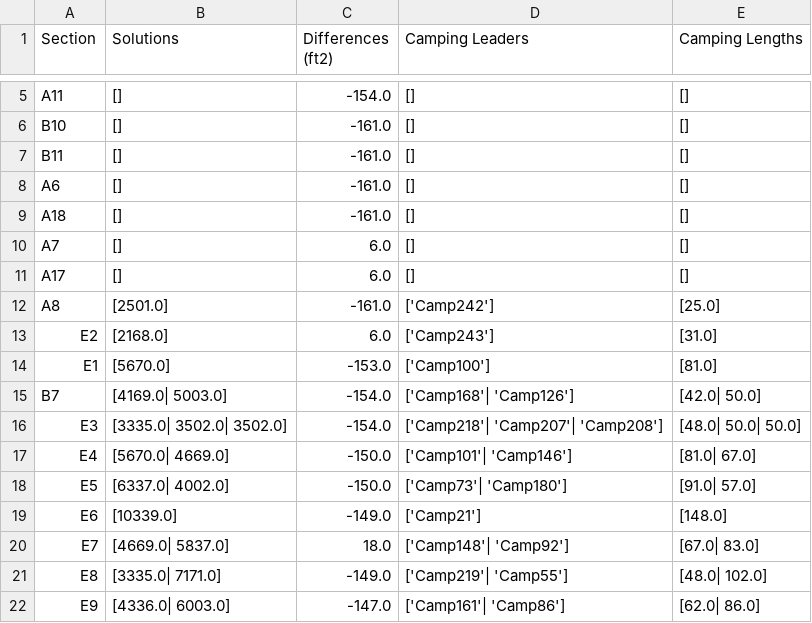
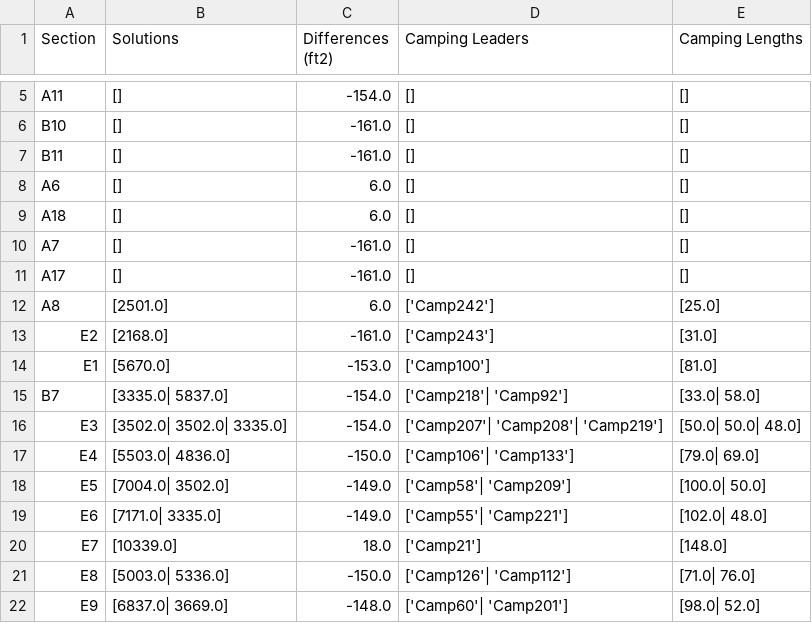
Before and after one commit to GalaxysHub/Subset-Sum-Solver, a CSV file: Solutions.csv, drawn as a sheet; only a part is shown, gaps mark what is left out; the diff covers the shown part only.

Commit message:
found best solution and removed special cases from js script

```diff
--- a/Solutions.csv
+++ b/Solutions.csv
@@ -7,16 +7,16 @@ B10,[],-161.0,[],[]
 B11,[],-161.0,[],[]
-A6,[],-161.0,[],[]
-A18,[],-161.0,[],[]
-A7,[],6.0,[],[]
-A17,[],6.0,[],[]
-A8,[2501.0],-161.0,['Camp242'],[25.0]
-E2,[2168.0],6.0,['Camp243'],[31.0]
+A6,[],6.0,[],[]
+A18,[],6.0,[],[]
+A7,[],-161.0,[],[]
+A17,[],-161.0,[],[]
+A8,[2501.0],6.0,['Camp242'],[25.0]
+E2,[2168.0],-161.0,['Camp243'],[31.0]
 E1,[5670.0],-153.0,['Camp100'],[81.0]
-B7,[4169.0| 5003.0],-154.0,['Camp168'| 'Camp126'],[42.0| 50.0]
-E3,[3335.0| 3502.0| 3502.0],-154.0,['Camp218'| 'Camp207'| 'Camp208'],[48.0| 50.0| 50.0]
-E4,[5670.0| 4669.0],-150.0,['Camp101'| 'Camp146'],[81.0| 67.0]
-E5,[6337.0| 4002.0],-150.0,['Camp73'| 'Camp180'],[91.0| 57.0]
-E6,[10339.0],-149.0,['Camp21'],[148.0]
-E7,[4669.0| 5837.0],18.0,['Camp148'| 'Camp92'],[67.0| 83.0]
-E8,[3335.0| 7171.0],-149.0,['Camp219'| 'Camp55'],[48.0| 102.0]
-E9,[4336.0| 6003.0],-147.0,['Camp161'| 'Camp86'],[62.0| 86.0]
+B7,[3335.0| 5837.0],-154.0,['Camp218'| 'Camp92'],[33.0| 58.0]
+E3,[3502.0| 3502.0| 3335.0],-154.0,['Camp207'| 'Camp208'| 'Camp219'],[50.0| 50.0| 48.0]
+E4,[5503.0| 4836.0],-150.0,['Camp106'| 'Camp133'],[79.0| 69.0]
+E5,[7004.0| 3502.0],-149.0,['Camp58'| 'Camp209'],[100.0| 50.0]
+E6,[7171.0| 3335.0],-149.0,['Camp55'| 'Camp221'],[102.0| 48.0]
+E7,[10339.0],18.0,['Camp21'],[148.0]
+E8,[5003.0| 5336.0],-150.0,['Camp126'| 'Camp112'],[71.0| 76.0]
+E9,[6837.0| 3669.0],-148.0,['Camp60'| 'Camp201'],[98.0| 52.0]
```
Also changed, not shown: 1 added row, 1 removed row and 95 edited cells elsewhere in this file, formatedSolution.csv, 3 other files.
